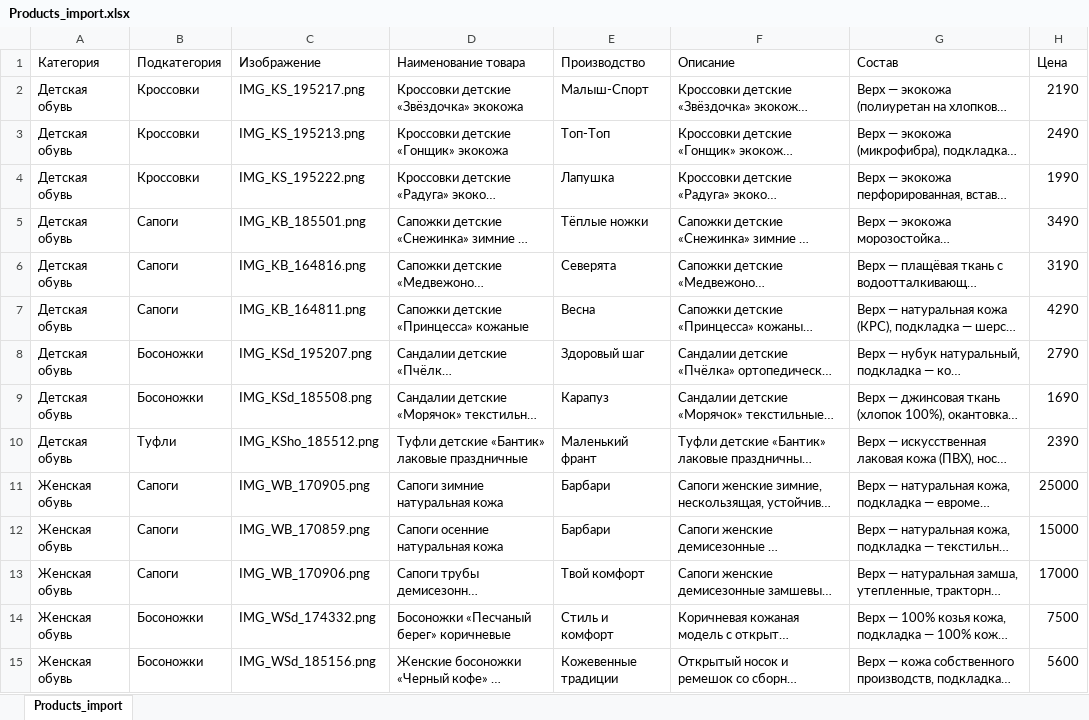
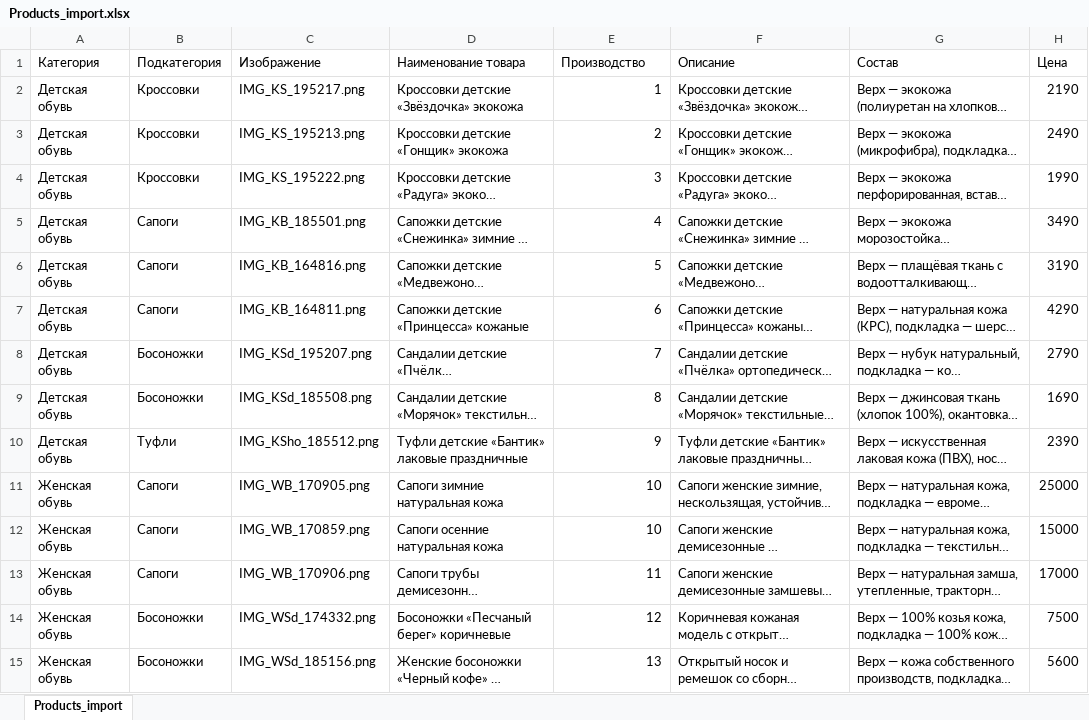
Before and after one commit to Nsys32/--2, an Excel workbook: задание/ПА/Задание 1/Products_import.xlsx, sheet Products_import, drawn as a sheet; only a part is shown; long unchanged cells end in …; values as stored, in another font and other column widths than the file's, no borders; the diff covers the shown part only; the diff names each change by its address in the sheet, - before the commit and + after, or states it on an @@ line.

Commit message:
Подготовил проект2

```diff
--- a/задание/ПА/Задание 1/Products_import.xlsx (sheet Products_import)
+++ b/задание/ПА/Задание 1/Products_import.xlsx (sheet Products_import)
-E2 (Производство): Малыш-Спорт
+E2 (Производство): 1
-E3 (Производство): Топ-Топ
+E3 (Производство): 2
-E4 (Производство): Лапушка
+E4 (Производство): 3
-E5 (Производство): Тёплые ножки
+E5 (Производство): 4
-E6 (Производство): Северята
+E6 (Производство): 5
-E7 (Производство): Весна
+E7 (Производство): 6
-E8 (Производство): Здоровый шаг
+E8 (Производство): 7
-E9 (Производство): Карапуз
+E9 (Производство): 8
-E10 (Производство): Маленький франт
+E10 (Производство): 9
-E11:E12 (Производство): Барбари
+E11:E12 (Производство): 10
-E13 (Производство): Твой комфорт
+E13 (Производство): 11
-E14 (Производство): Стиль и комфорт
+E14 (Производство): 12
-E15 (Производство): Кожевенные традиции
+E15 (Производство): 13
```
Also changed, not shown: 27 added rows and 17 edited cells elsewhere in this sheet.
